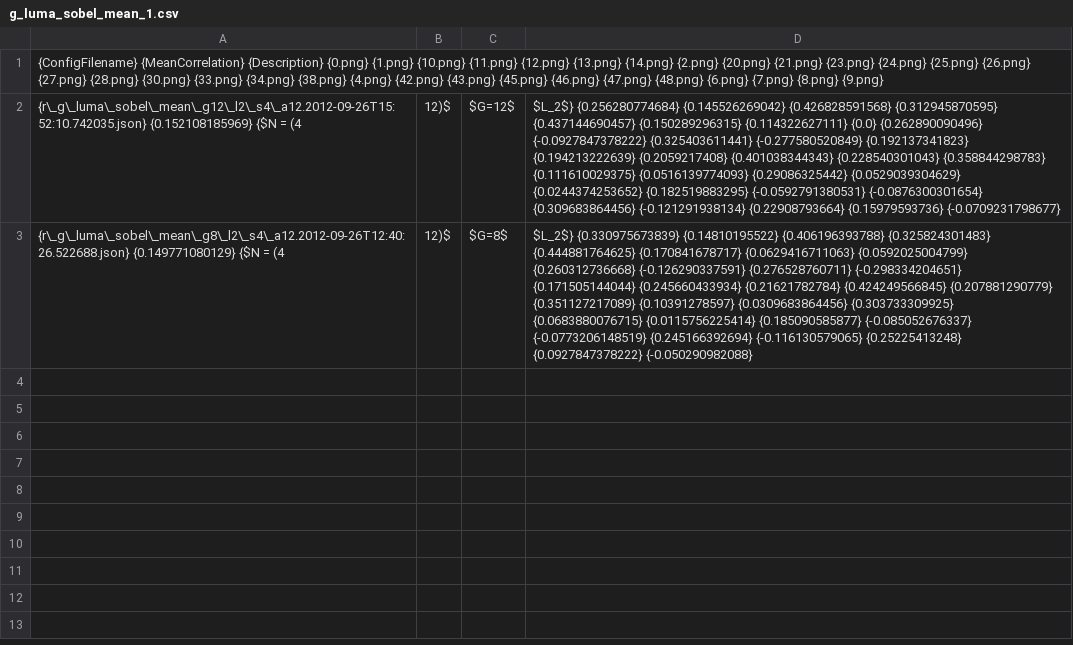
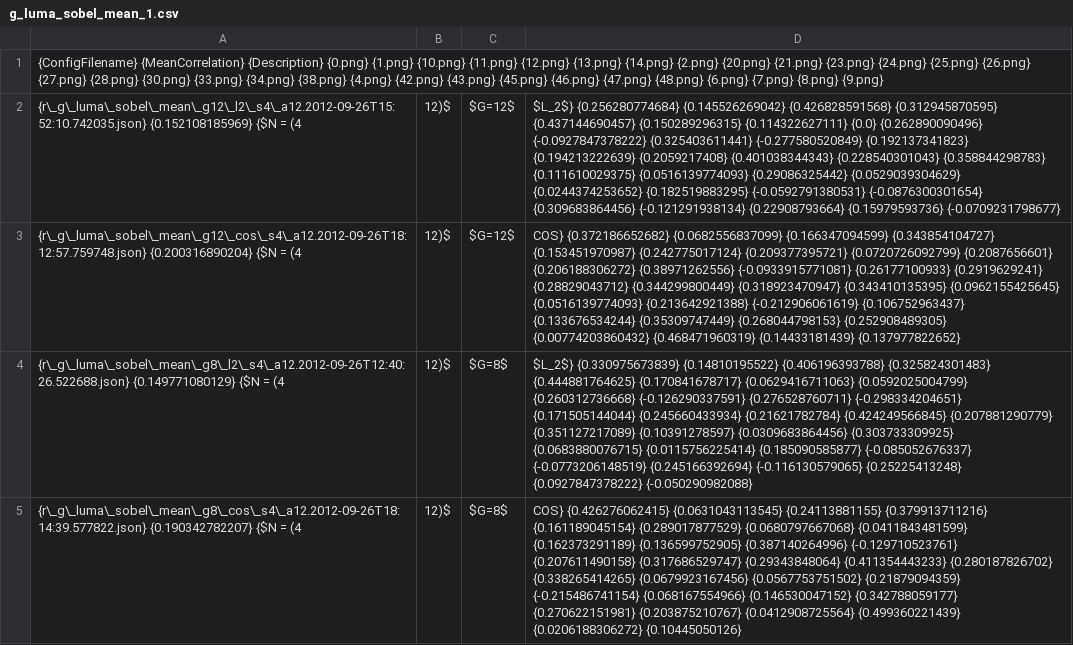
Before and after one commit to weltenwort/diplom, a CSV file: thesis/results/g_luma_sobel_mean_1.csv, drawn as a sheet; the diff names each change by its address in the sheet, - before the commit and + after, or states it on an @@ line.

```diff
--- a/thesis/results/g_luma_sobel_mean_1.csv
+++ b/thesis/results/g_luma_sobel_mean_1.csv
+row 3: {r\_g\_luma\_sobel\_mean\_g12\_cos\_s4\_a12.2012-09-26T18:12:57.759748.json} {0.200316890204} {$N = (4 | 12)$ | $G=12$ | COS} {0.372186652682} {0.0682556837099} {0.166347094599} {0.343854104727} {0.153451970987} {0.242775017124} {0.209377395721} {0.0720726092799} {0.2087656601} {0.206188306272} {0.38971262556} {-0.0933915771081} {0.26177100933} {0.2919629241} {0.28829043712} {0.344299800449} {0.318923470947} {0.343410135395} {0.0962155425645} {0.0516139774093} {0.213642921388} {-0.212906061619} {0.106752963437} {0.133676534244} {0.35309747449} {0.268044798153} {0.252908489305} {0.00774203860432} {0.468471960319} {0.14433181439} {0.137977822652}
+row 5: {r\_g\_luma\_sobel\_mean\_g8\_cos\_s4\_a12.2012-09-26T18:14:39.577822.json} {0.190342782207} {$N = (4 | 12)$ | $G=8$ | COS} {0.426276062415} {0.0631043113545} {0.24113881155} {0.379913711216} {0.161189045154} {0.289017877529} {0.0680797667068} {0.0411843481599} {0.162373291189} {0.136599752905} {0.387140264996} {-0.129710523761} {0.207611490158} {0.317686529747} {0.29343848064} {0.411354443233} {0.280187826702} {0.338265414265} {0.0679923167456} {0.0567753751502} {0.21879094359} {-0.215486741154} {0.068167554966} {0.146530047152} {0.342788059177} {0.270622151981} {0.203875210767} {0.0412908725564} {0.499360221439} {0.0206188306272} {0.10445050126}
```
Also changed, not shown: thesis/results/g_luma_mean_1.csv, thesis/results/l_luma_canny_pmean_1.csv, 11 other files.
